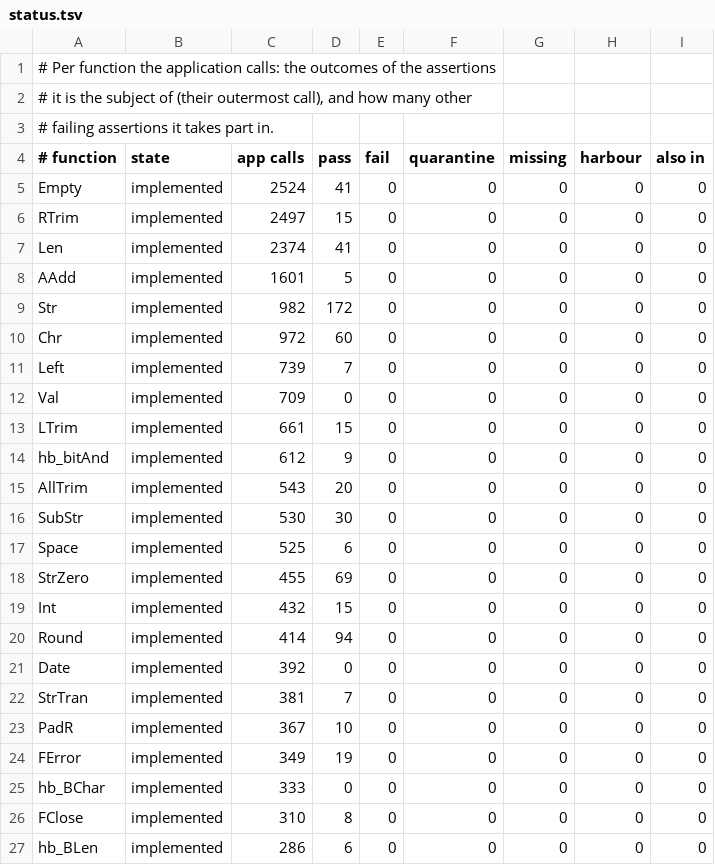
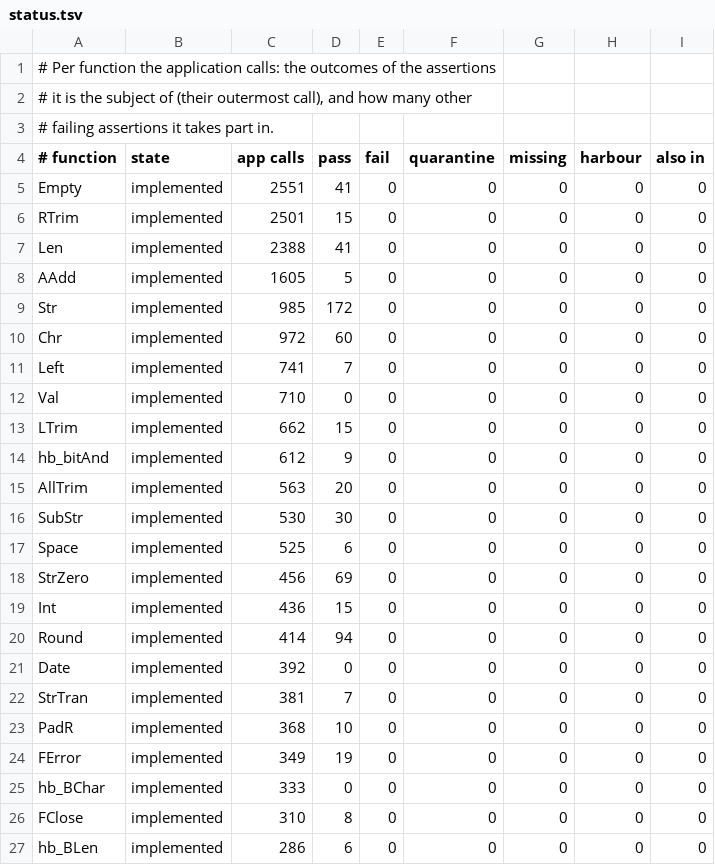
Before and after one commit to ankerdata/harbour-3.2.0core, a TSV file: src/transpiler/rtltest/status.tsv, drawn as a sheet; only a part is shown; the diff covers the shown part only.

```diff
--- a/src/transpiler/rtltest/status.tsv
+++ b/src/transpiler/rtltest/status.tsv
@@ -4,17 +4,17 @@
 # function	state	app calls	pass	fail	quarantine	missing	harbour	also in
-Empty	implemented	2524	41	0	0	0	0	0
-RTrim	implemented	2497	15	0	0	0	0	0
-Len	implemented	2374	41	0	0	0	0	0
-AAdd	implemented	1601	5	0	0	0	0	0
-Str	implemented	982	172	0	0	0	0	0
+Empty	implemented	2551	41	0	0	0	0	0
+RTrim	implemented	2501	15	0	0	0	0	0
+Len	implemented	2388	41	0	0	0	0	0
+AAdd	implemented	1605	5	0	0	0	0	0
+Str	implemented	985	172	0	0	0	0	0
 Chr	implemented	972	60	0	0	0	0	0
-Left	implemented	739	7	0	0	0	0	0
-Val	implemented	709	0	0	0	0	0	0
-LTrim	implemented	661	15	0	0	0	0	0
+Left	implemented	741	7	0	0	0	0	0
+Val	implemented	710	0	0	0	0	0	0
+LTrim	implemented	662	15	0	0	0	0	0
 hb_bitAnd	implemented	612	9	0	0	0	0	0
-AllTrim	implemented	543	20	0	0	0	0	0
+AllTrim	implemented	563	20	0	0	0	0	0
 SubStr	implemented	530	30	0	0	0	0	0
 Space	implemented	525	6	0	0	0	0	0
-StrZero	implemented	455	69	0	0	0	0	0
-Int	implemented	432	15	0	0	0	0	0
+StrZero	implemented	456	69	0	0	0	0	0
+Int	implemented	436	15	0	0	0	0	0
 Round	implemented	414	94	0	0	0	0	0
@@ -22,3 +22,3 @@ Date	implemented	392	0	0	0	0	0	0
 StrTran	implemented	381	7	0	0	0	0	0
-PadR	implemented	367	10	0	0	0	0	0
+PadR	implemented	368	10	0	0	0	0	0
 FError	implemented	349	19	0	0	0	0	0
```
Also changed, not shown: 2 added rows, 2 removed rows and 5 edited cells elsewhere in this file, 9 other files.
